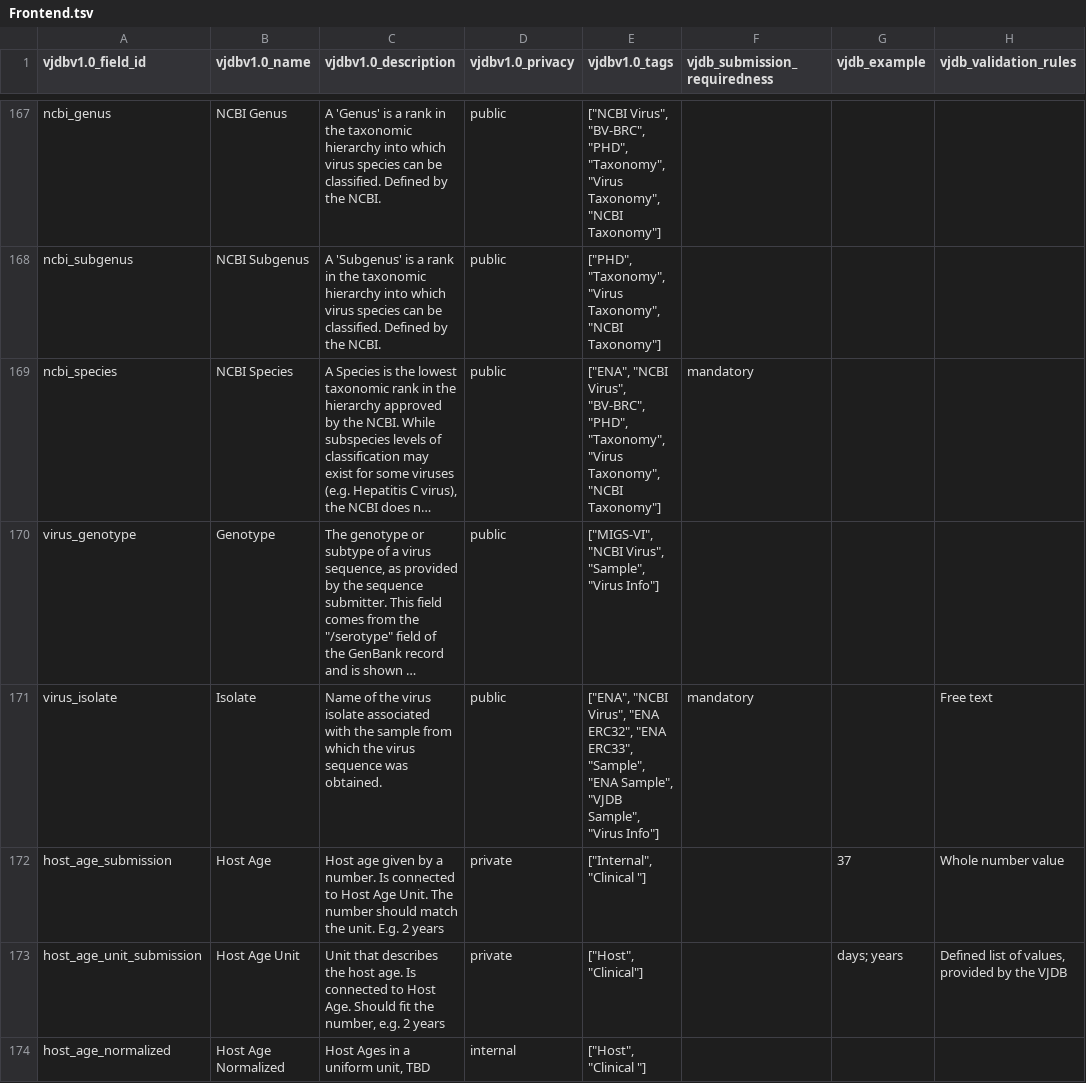
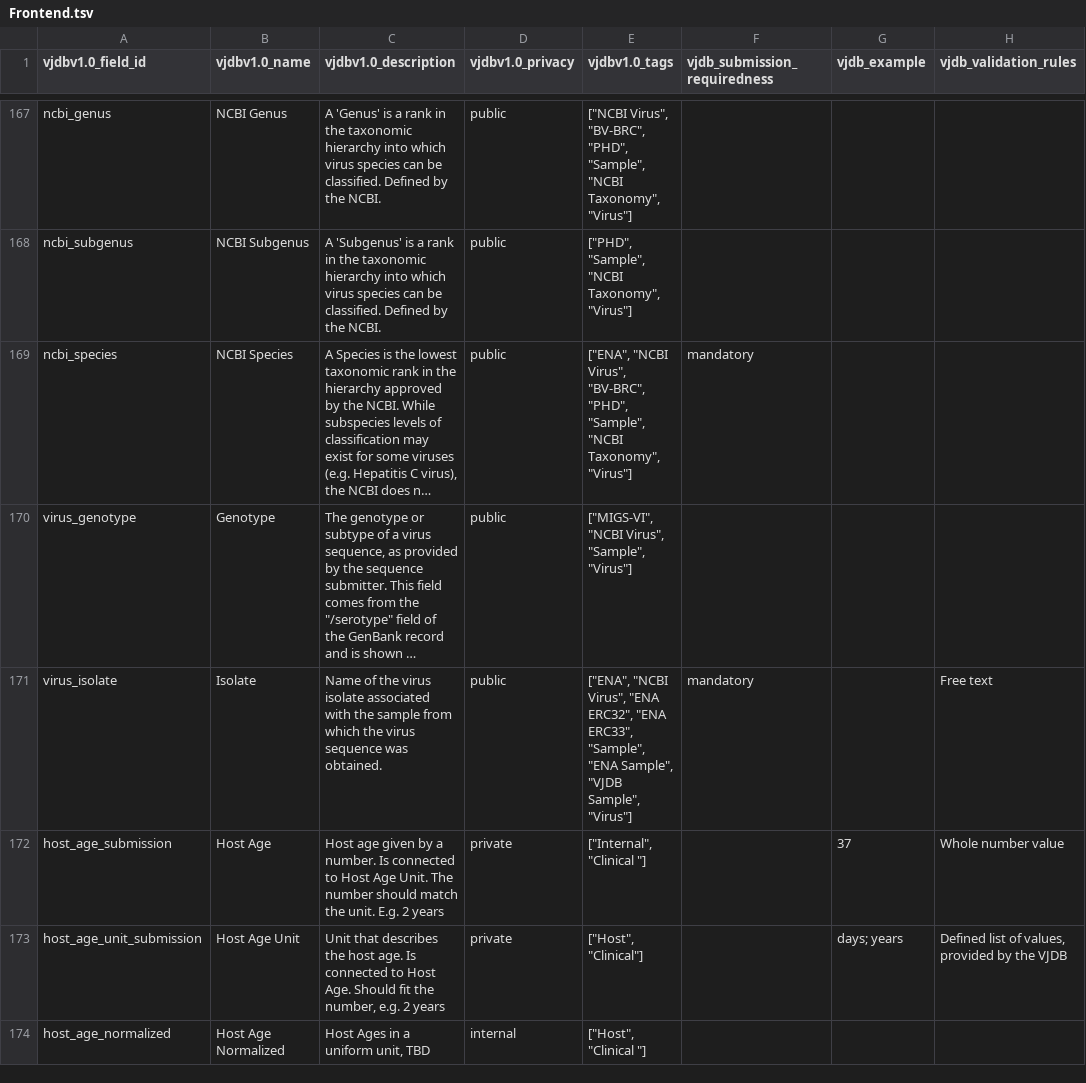
Before and after one commit to VirJenDB/virjendb_metadata, a TSV file: raw_files/Frontend.tsv, drawn as a sheet; only a part is shown, gaps mark what is left out; long unchanged cells end in …; the diff covers the shown part only; the diff names each change by its address in the sheet, - before the commit and + after, or states it on an @@ line.

```diff
--- a/raw_files/Frontend.tsv
+++ b/raw_files/Frontend.tsv
-E167 (vjdbv1.0_tags): …"BV-BRC", "PHD", "Taxonomy", "Virus Taxonomy", "NCBI Taxonomy"]
+E167 (vjdbv1.0_tags): …"BV-BRC", "PHD", "Sample", "NCBI Taxonomy", "Virus"]
-E168 (vjdbv1.0_tags): ["PHD", "Taxonomy", "Virus Taxonomy", "NCBI Taxonomy"]
+E168 (vjdbv1.0_tags): ["PHD", "Sample", "NCBI Taxonomy", "Virus"]
-E169 (vjdbv1.0_tags): …"BV-BRC", "PHD", "Taxonomy", "Virus Taxonomy", "NCBI Taxonomy"]
+E169 (vjdbv1.0_tags): …"BV-BRC", "PHD", "Sample", "NCBI Taxonomy", "Virus"]
-E170 (vjdbv1.0_tags): …Virus", "Sample", "Virus Info"]
+E170 (vjdbv1.0_tags): …Virus", "Sample", "Virus"]
-E171 (vjdbv1.0_tags): …"VJDB Sample", "Virus Info"]
+E171 (vjdbv1.0_tags): …"VJDB Sample", "Virus"]
```
Also changed, not shown: 101 edited cells elsewhere in this file, raw_files/vjdbv1.0_metadata_schema_all.tsv, raw_files/vjdbv1.0_metadata_schema_main.tsv, 2 other files.
